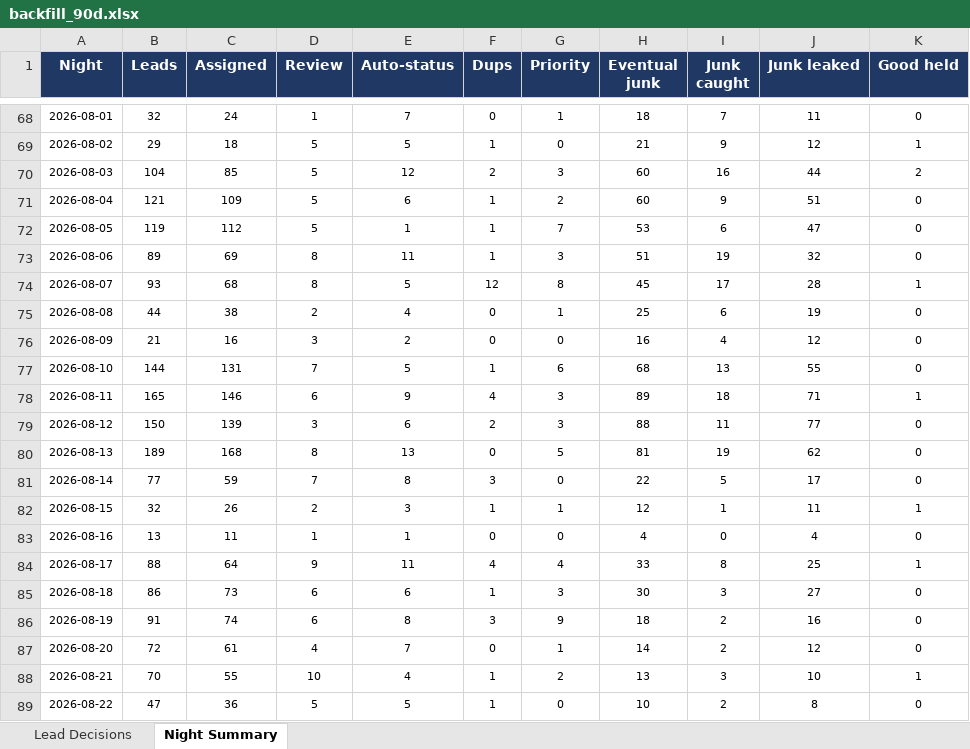
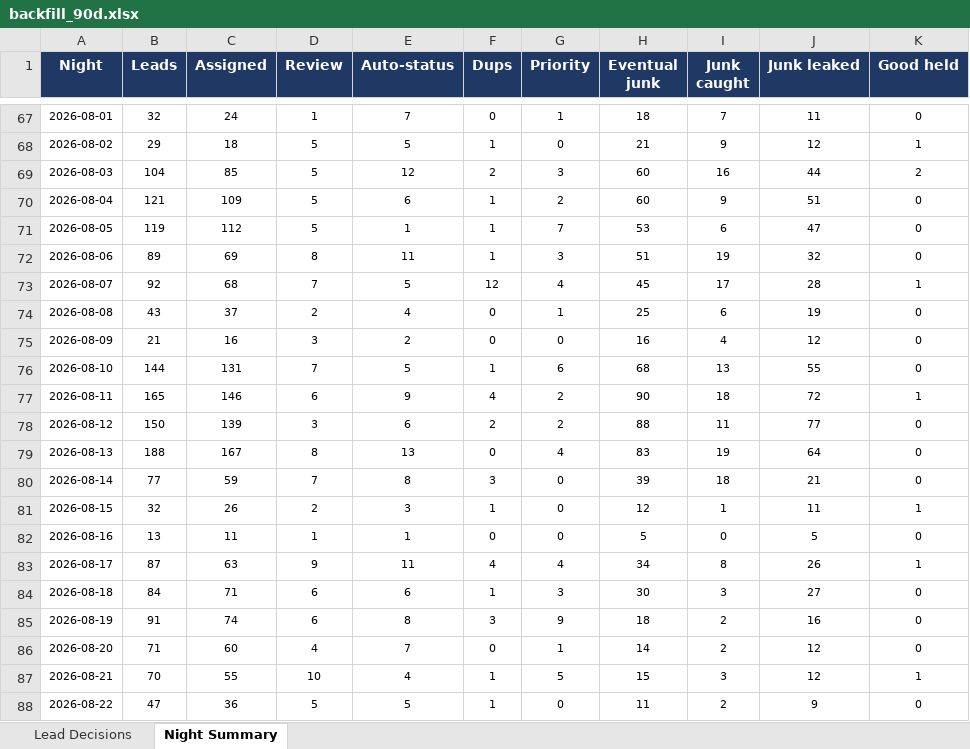
Before and after one commit to kurvnick/kurvpay-pcrep, an Excel workbook: logs/backfill_90d.xlsx, sheet Night Summary, drawn as a sheet; only a part is shown, gaps mark what is left out; values as stored, in another font and other column widths than the file's, no borders; addresses are those after the commit; the diff covers the shown part only; the diff names each change by its address in the sheet, - before the commit and + after, or states it on an @@ line.

```diff
--- a/logs/backfill_90d.xlsx (sheet Night Summary)
+++ b/logs/backfill_90d.xlsx (sheet Night Summary)
-B73 (Leads): 93
+B73 (Leads): 92
-D73 (Review): 8
+D73 (Review): 7
-G73 (Priority): 8
+G73 (Priority): 4
-B74 (Leads): 44
+B74 (Leads): 43
-C74 (Assigned): 38
+C74 (Assigned): 37
-G77:G78 (Priority): 3
+G77:G78 (Priority): 2
-H77 (Eventual junk): 89
+H77 (Eventual junk): 90
-J77 (Junk leaked): 71
+J77 (Junk leaked): 72
-B79 (Leads): 189
+B79 (Leads): 188
-C79 (Assigned): 168
+C79 (Assigned): 167
-G79 (Priority): 5
+G79 (Priority): 4
-H79 (Eventual junk): 81
+H79 (Eventual junk): 83
-J79 (Junk leaked): 62
+J79 (Junk leaked): 64
-H80 (Eventual junk): 22
+H80 (Eventual junk): 39
-I80 (Junk caught): 5
+I80 (Junk caught): 18
-J80 (Junk leaked): 17
+J80 (Junk leaked): 21
-G81 (Priority): 1
+G81 (Priority): 0
-H82 (Eventual junk): 4
+H82 (Eventual junk): 5
-J82 (Junk leaked): 4
+J82 (Junk leaked): 5
-B83 (Leads): 88
+B83 (Leads): 87
-C83 (Assigned): 64
+C83 (Assigned): 63
-H83 (Eventual junk): 33
+H83 (Eventual junk): 34
-J83 (Junk leaked): 25
+J83 (Junk leaked): 26
-B84 (Leads): 86
+B84 (Leads): 84
-C84 (Assigned): 73
+C84 (Assigned): 71
-B86 (Leads): 72
+B86 (Leads): 71
-C86 (Assigned): 61
+C86 (Assigned): 60
-G87 (Priority): 2
+G87 (Priority): 5
-H87 (Eventual junk): 13
+H87 (Eventual junk): 15
-J87 (Junk leaked): 10
+J87 (Junk leaked): 12
-H88 (Eventual junk): 10
+H88 (Eventual junk): 11
-J88 (Junk leaked): 8
+J88 (Junk leaked): 9
```
Also changed, not shown: 1 added row, 1 removed row and 39 edited cells elsewhere in this sheet, sheet Lead Decisions.
